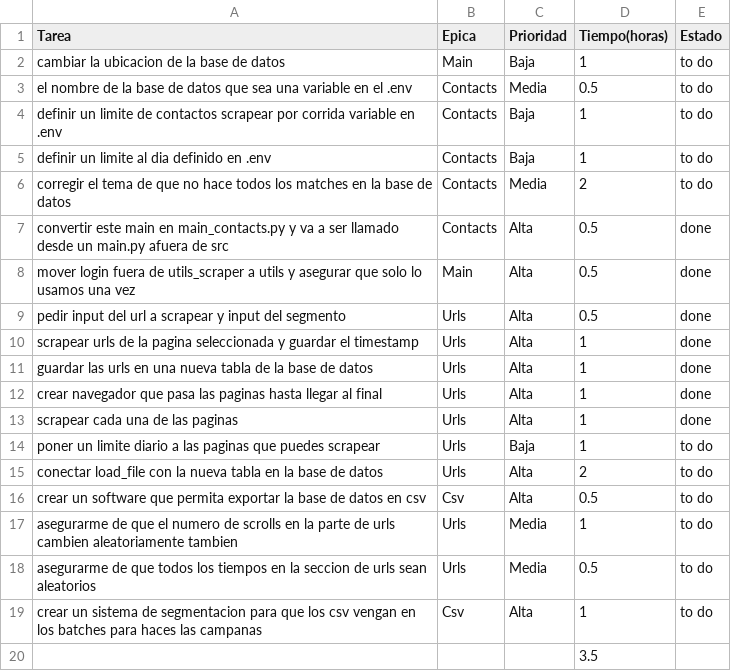
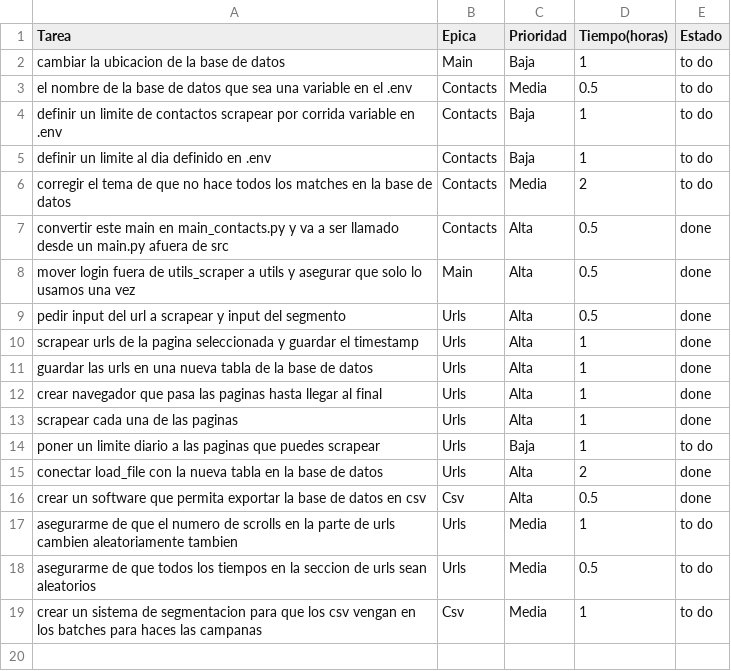
Before and after one commit to eliastsoukatos/cognism_scrapper, a CSV file: todo.csv, drawn as a sheet.

```diff
--- a/todo.csv
+++ b/todo.csv
@@ -14,7 +14,6 @@ scrapear cada una de las paginas,Urls,Alta,1,done
 poner un limite diario a las paginas que puedes scrapear,Urls,Baja,1,to do
-conectar load_file con la nueva tabla en la base de datos,Urls,Alta,2,to do
-crear un software que permita exportar la base de datos en csv,Csv,Alta,0.5,to do
+conectar load_file con la nueva tabla en la base de datos,Urls,Alta,2,done
+crear un software que permita exportar la base de datos en csv,Csv,Alta,0.5,done
 asegurarme de que el numero de scrolls en la parte de urls cambien aleatoriamente tambien,Urls,Media,1,to do
 asegurarme de que todos los tiempos en la seccion de urls sean aleatorios,Urls,Media,0.5,to do
-crear un sistema de segmentacion para que los csv vengan en los batches para haces las campanas,Csv,Alta,1,to do
-,,,3.5,
+crear un sistema de segmentacion para que los csv vengan en los batches para haces las campanas,Csv,Media,1,to do
```
Also changed, not shown: 3 other files.
